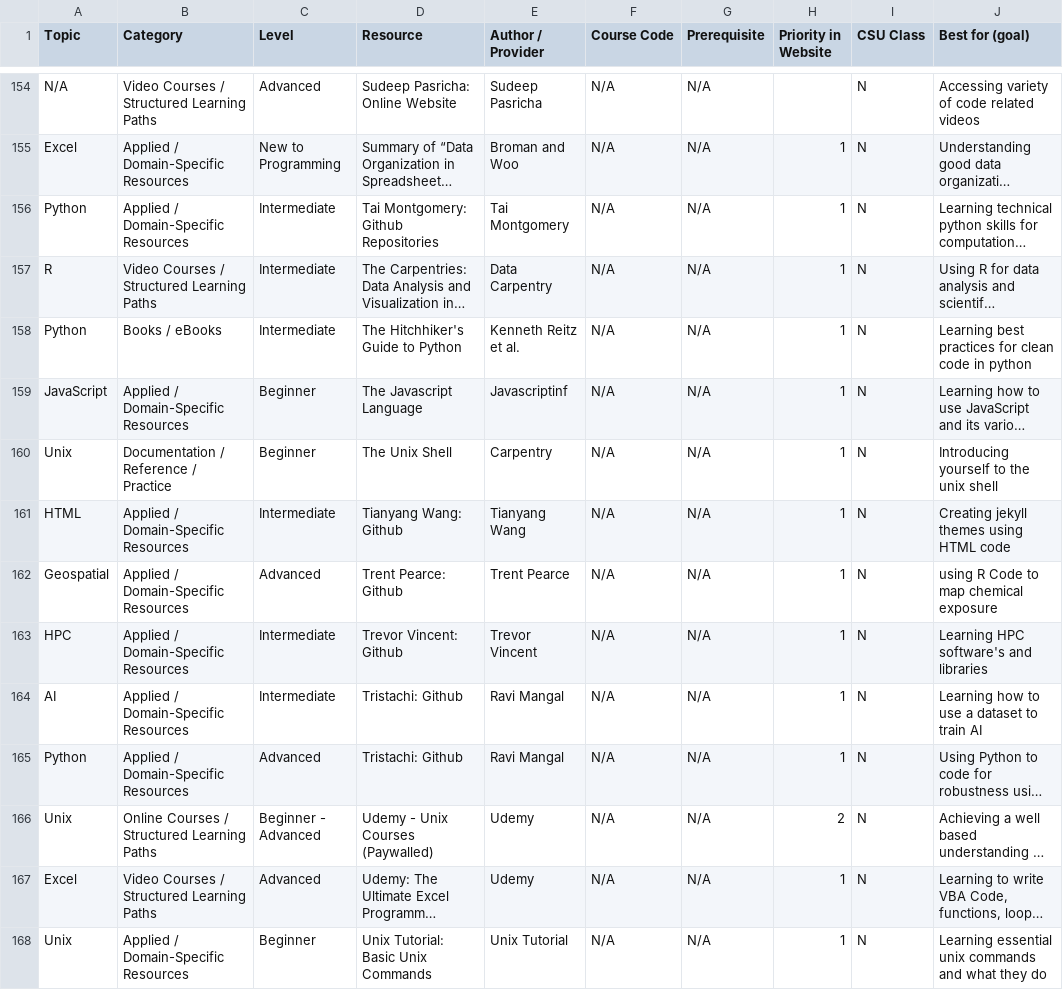
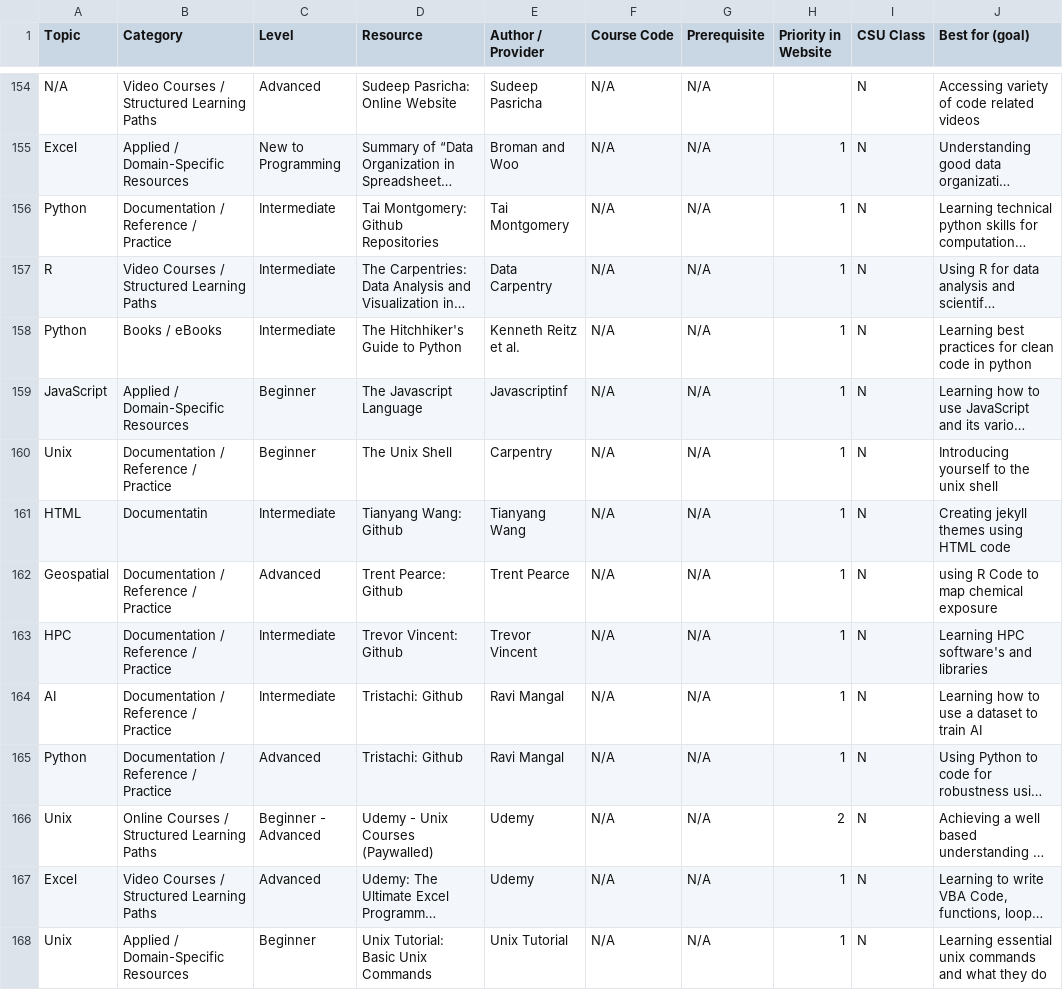
Before and after one commit to GeospatialCentroid/coding-support, a CSV file: _data/coding_resources.csv, drawn as a sheet; only a part is shown, gaps mark what is left out; long unchanged cells end in …; the diff covers the shown part only; the diff names each change by its address in the sheet, - before the commit and + after, or states it on an @@ line.

```diff
--- a/_data/coding_resources.csv
+++ b/_data/coding_resources.csv
-B156 (Category): Applied / Domain-Specific Resources
+B156 (Category): Documentation / Reference / Practice
-B161 (Category): Applied / Domain-Specific Resources
+B161 (Category): Documentatin
-B162:B165 (Category): Applied / Domain-Specific Resources
+B162:B165 (Category): Documentation / Reference / Practice
```
Also changed, not shown: 6 added rows and 43 edited cells elsewhere in this file.
